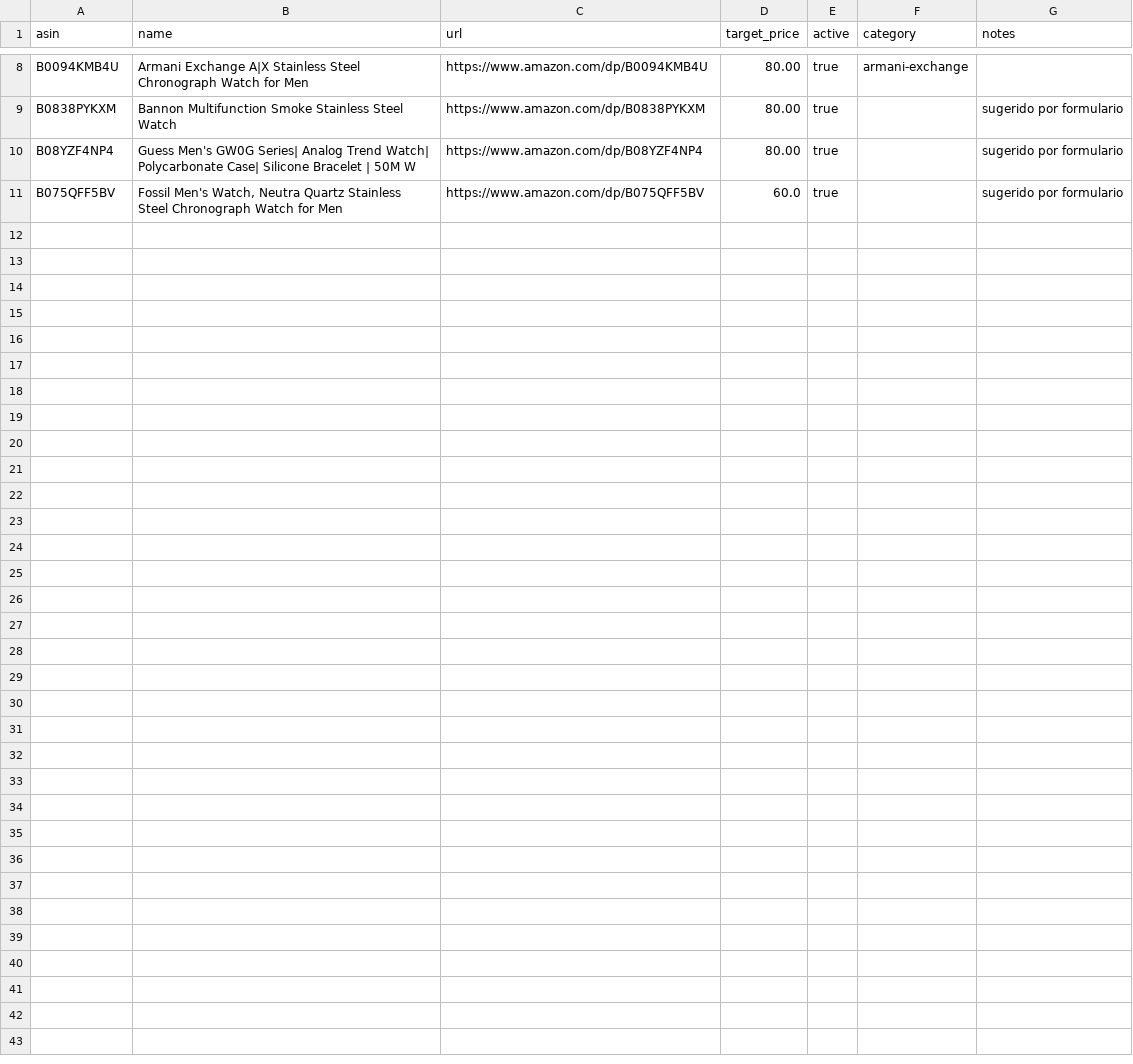
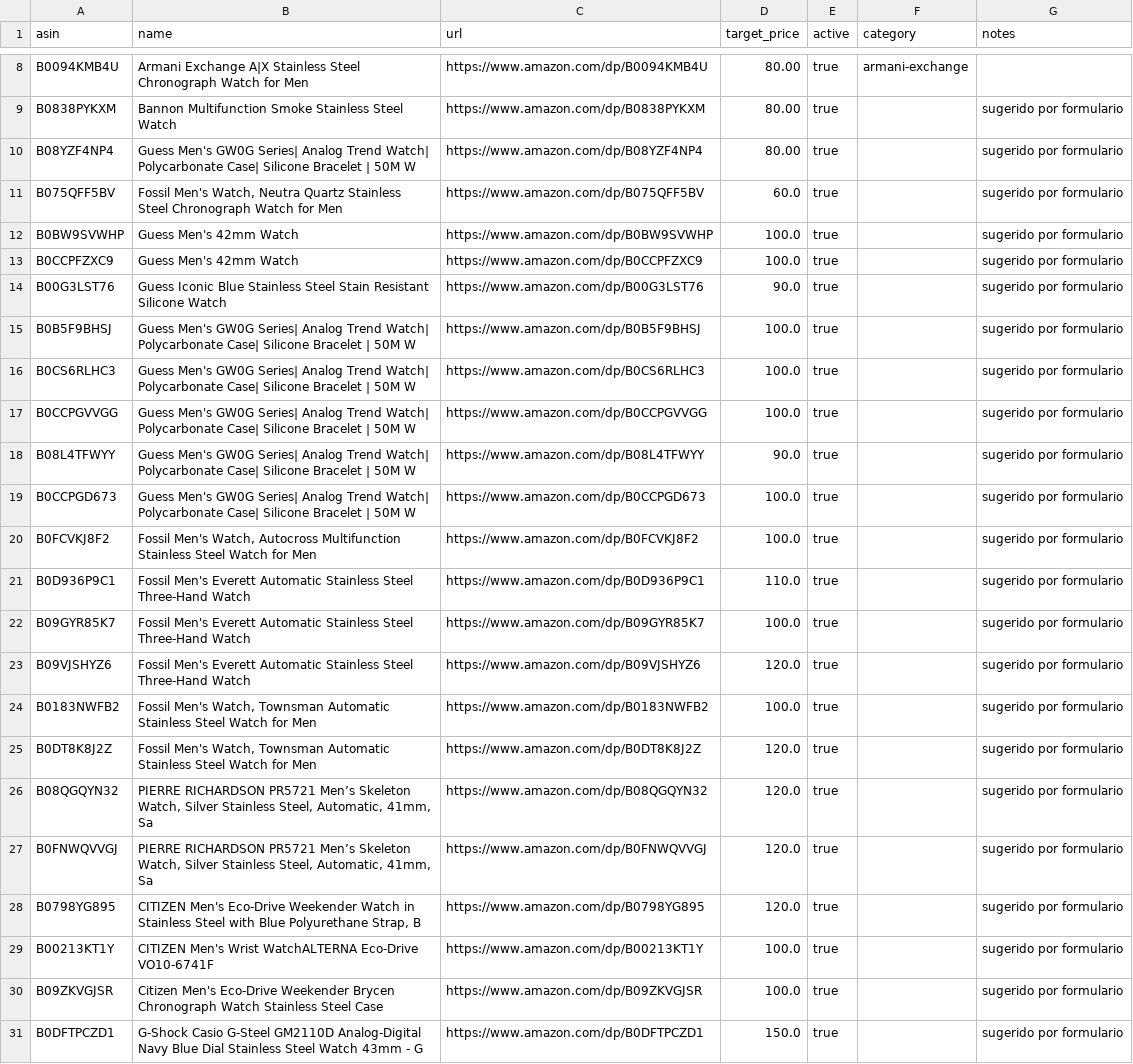
Before and after one commit to crodriguez-relojes/relojes, a CSV file: data/watches.csv, drawn as a sheet; only a part is shown, gaps mark what is left out; the diff names each change by its address in the sheet, - before the commit and + after, or states it on an @@ line.

```diff
--- a/data/watches.csv
+++ b/data/watches.csv
+row 12: B0BW9SVWHP | Guess Men's 42mm Watch | https://www.amazon.com/dp/B0BW9SVWHP | 100.0 | true |  | sugerido por formulario
+row 13: B0CCPFZXC9 | Guess Men's 42mm Watch | https://www.amazon.com/dp/B0CCPFZXC9 | 100.0 | true |  | sugerido por formulario
+row 14: B00G3LST76 | Guess Iconic Blue Stainless Steel Stain Resistant Silicone Watch | https://www.amazon.com/dp/B00G3LST76 | 90.0 | true |  | sugerido por formulario
+row 15: B0B5F9BHSJ | Guess Men's GW0G Series| Analog Trend Watch| Polycarbonate Case| Silicone Bracelet | 50M W | https://www.amazon.com/dp/B0B5F9BHSJ | 100.0 | true |  | sugerido por formulario
+row 16: B0CS6RLHC3 | Guess Men's GW0G Series| Analog Trend Watch| Polycarbonate Case| Silicone Bracelet | 50M W | https://www.amazon.com/dp/B0CS6RLHC3 | 100.0 | true |  | sugerido por formulario
+row 17: B0CCPGVVGG | Guess Men's GW0G Series| Analog Trend Watch| Polycarbonate Case| Silicone Bracelet | 50M W | https://www.amazon.com/dp/B0CCPGVVGG | 100.0 | true |  | sugerido por formulario
+row 18: B08L4TFWYY | Guess Men's GW0G Series| Analog Trend Watch| Polycarbonate Case| Silicone Bracelet | 50M W | https://www.amazon.com/dp/B08L4TFWYY | 90.0 | true |  | sugerido por formulario
+row 19: B0CCPGD673 | Guess Men's GW0G Series| Analog Trend Watch| Polycarbonate Case| Silicone Bracelet | 50M W | https://www.amazon.com/dp/B0CCPGD673 | 100.0 | true |  | sugerido por formulario
+row 20: B0FCVKJ8F2 | Fossil Men's Watch, Autocross Multifunction Stainless Steel Watch for Men | https://www.amazon.com/dp/B0FCVKJ8F2 | 100.0 | true |  | sugerido por formulario
+row 21: B0D936P9C1 | Fossil Men's Everett Automatic Stainless Steel Three-Hand Watch | https://www.amazon.com/dp/B0D936P9C1 | 110.0 | true |  | sugerido por formulario
+row 22: B09GYR85K7 | Fossil Men's Everett Automatic Stainless Steel Three-Hand Watch | https://www.amazon.com/dp/B09GYR85K7 | 100.0 | true |  | sugerido por formulario
+row 23: B09VJSHYZ6 | Fossil Men's Everett Automatic Stainless Steel Three-Hand Watch | https://www.amazon.com/dp/B09VJSHYZ6 | 120.0 | true |  | sugerido por formulario
+row 24: B0183NWFB2 | Fossil Men's Watch, Townsman Automatic Stainless Steel Watch for Men | https://www.amazon.com/dp/B0183NWFB2 | 100.0 | true |  | sugerido por formulario
+row 25: B0DT8K8J2Z | Fossil Men's Watch, Townsman Automatic Stainless Steel Watch for Men | https://www.amazon.com/dp/B0DT8K8J2Z | 120.0 | true |  | sugerido por formulario
+row 26: B08QGQYN32 | PIERRE RICHARDSON PR5721 Men’s Skeleton Watch, Silver Stainless Steel, Automatic, 41mm, Sa | https://www.amazon.com/dp/B08QGQYN32 | 120.0 | true |  | sugerido por formulario
+row 27: B0FNWQVVGJ | PIERRE RICHARDSON PR5721 Men’s Skeleton Watch, Silver Stainless Steel, Automatic, 41mm, Sa | https://www.amazon.com/dp/B0FNWQVVGJ | 120.0 | true |  | sugerido por formulario
+row 28: B0798YG895 | CITIZEN Men's Eco-Drive Weekender Watch in Stainless Steel with Blue Polyurethane Strap, B | https://www.amazon.com/dp/B0798YG895 | 120.0 | true |  | sugerido por formulario
+row 29: B00213KT1Y | CITIZEN Men's Wrist WatchALTERNA Eco-Drive VO10-6741F | https://www.amazon.com/dp/B00213KT1Y | 100.0 | true |  | sugerido por formulario
+row 30: B09ZKVGJSR | Citizen Men's Eco-Drive Weekender Brycen Chronograph Watch Stainless Steel Case | https://www.amazon.com/dp/B09ZKVGJSR | 100.0 | true |  | sugerido por formulario
+row 31: B0DFTPCZD1 | G-Shock Casio G-Steel GM2110D Analog-Digital Navy Blue Dial Stainless Steel Watch 43mm - G | https://www.amazon.com/dp/B0DFTPCZD1 | 150.0 | true |  | sugerido por formulario
```
Also changed, not shown: 3 other files.
